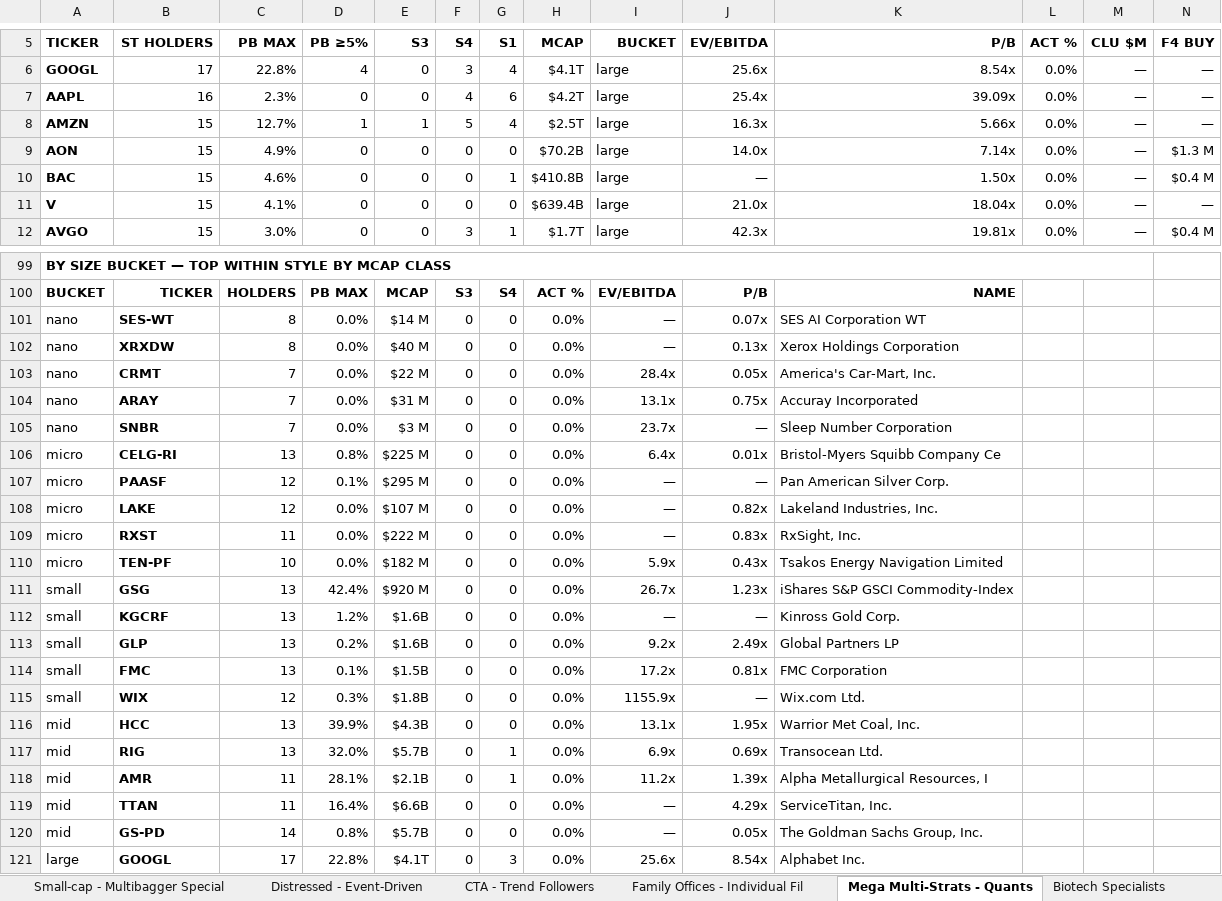
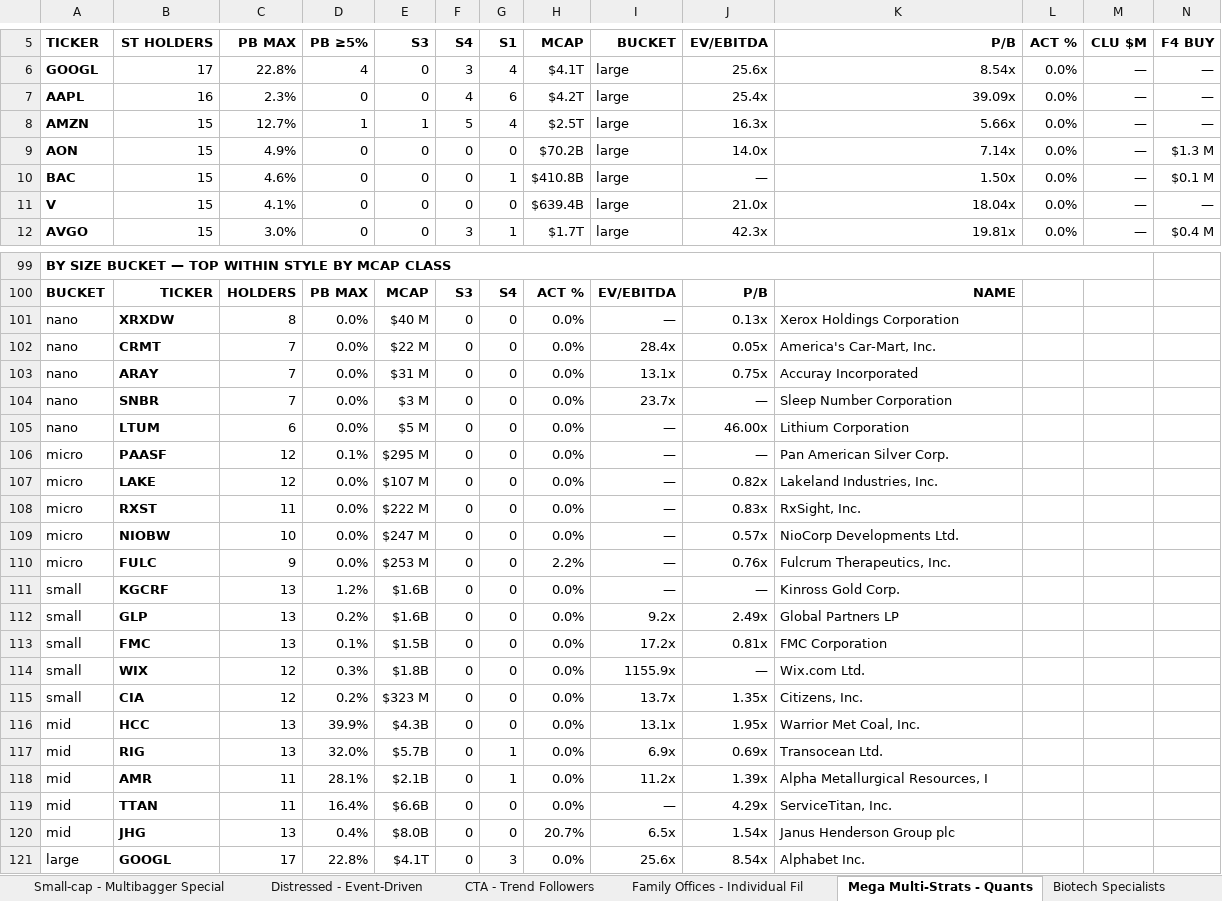
Before and after one commit to jupitersstring/cyclepapa, an Excel workbook: style_analysis.xlsx, sheet Mega Multi-Strats - Quants, drawn as a sheet; only a part is shown, gaps mark what is left out; values as stored, in another font and other column widths than the file's, no borders; removed rows and columns are numbered as before the commit, all else as after; rows hold the shown columns only; the diff names each change by its address in the sheet, - before the commit and + after, or states it on an @@ line.

```diff
--- a/style_analysis.xlsx (sheet Mega Multi-Strats - Quants)
+++ b/style_analysis.xlsx (sheet Mega Multi-Strats - Quants)
-N10 (F4 BUY): $0.4 M
+N10 (F4 BUY): $0.1 M
-row 101: nano | SES-WT | 8 | 0.0% | $14 M | 0 | 0 | 0.0% | — | 0.07x | SES AI Corporation WT
-row 106: micro | CELG-RI | 13 | 0.8% | $225 M | 0 | 0 | 0.0% | 6.4x | 0.01x | Bristol-Myers Squibb Company Ce
+row 105: nano | LTUM | 6 | 0.0% | $5 M | 0 | 0 | 0.0% | — | 46.00x | Lithium Corporation
-B109 (ST HOLDERS): TEN-PF
+B109 (ST HOLDERS): NIOBW
-E109 (S3): $182 M
+E109 (S3): $247 M
-I109 (BUCKET): 5.9x
+I109 (BUCKET): —
-J109 (EV/EBITDA): 0.43x
+J109 (EV/EBITDA): 0.57x
-K109 (P/B): Tsakos Energy Navigation Limited
+K109 (P/B): NioCorp Developments Ltd.
-row 111: small | GSG | 13 | 42.4% | $920 M | 0 | 0 | 0.0% | 26.7x | 1.23x | iShares S&P GSCI Commodity-Index
+row 110: micro | FULC | 9 | 0.0% | $253 M | 0 | 0 | 2.2% | — | 0.76x | Fulcrum Therapeutics, Inc.
+row 115: small | CIA | 12 | 0.2% | $323 M | 0 | 0 | 0.0% | 13.7x | 1.35x | Citizens, Inc.
-B120 (ST HOLDERS): GS-PD
+B120 (ST HOLDERS): JHG
-C120 (PB MAX): 14
+C120 (PB MAX): 13
-D120 (PB ≥5%): 0.8%
+D120 (PB ≥5%): 0.4%
-E120 (S3): $5.7B
+E120 (S3): $8.0B
-H120 (MCAP): 0.0%
+H120 (MCAP): 20.7%
-I120 (BUCKET): —
+I120 (BUCKET): 6.5x
-J120 (EV/EBITDA): 0.05x
+J120 (EV/EBITDA): 1.54x
-K120 (P/B): The Goldman Sachs Group, Inc.
+K120 (P/B): Janus Henderson Group plc
```
Also changed, not shown: sheet CTA - Trend Followers, sheet Warrant Specialists, sheet Value - Concentrated Quality, sheet Other - Unclassified, sheet Foreign - EM Value, sheet Macro - Trend, 7 more sheets, 14 other files.
